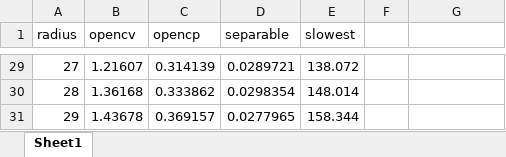
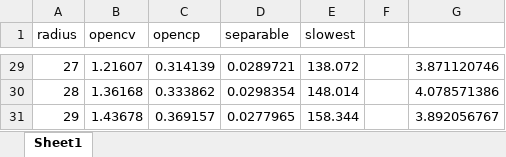
Before and after one commit to norishigefukushima/OpenCP, an Excel workbook: OpenCP/birateralFilter/graph_birateral.xlsx, sheet Sheet1, drawn as a sheet; only a part is shown, gaps mark what is left out; values as stored, in another font and other column widths than the file's, no borders; charts and pictures not drawn; the diff covers the shown part only; the diff names each change by its address in the sheet, - before the commit and + after, or states it on an @@ line.

```diff
--- a/OpenCP/birateralFilter/graph_birateral.xlsx (sheet Sheet1)
+++ b/OpenCP/birateralFilter/graph_birateral.xlsx (sheet Sheet1)
-G29: (empty)
+G29: 3.871120746
-G30: (empty)
+G30: 4.078571386
-G31: (empty)
+G31: 3.892056767
```
Also changed, not shown: 27 edited cells elsewhere in this sheet, charts or pictures, 13 other files.
